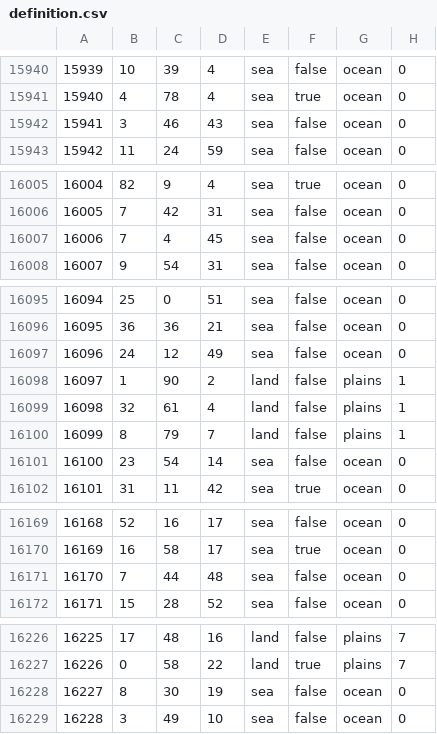
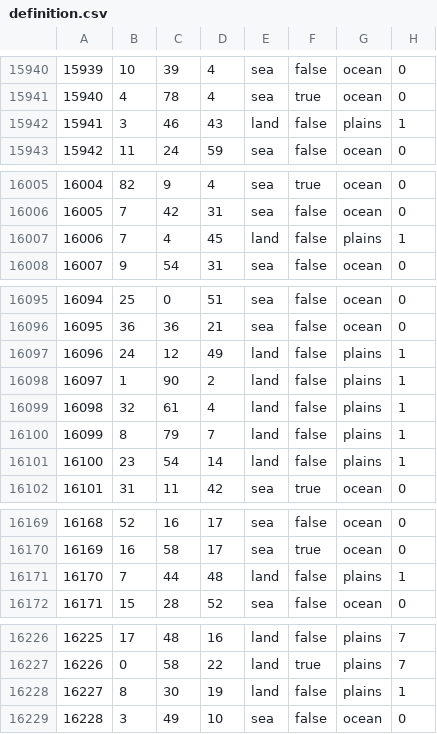
Before and after one commit to EdouardSaladier/Magna-Europa-Reloaded, a CSV file: map/definition.csv, drawn as a sheet; only a part is shown, gaps mark what is left out; the diff covers the shown part only.

```diff
--- a/map/definition.csv
+++ b/map/definition.csv
@@ -15941,3 +15941,3 @@
 15940;4;78;4;sea;true;ocean;0
-15941;3;46;43;sea;false;ocean;0
+15941;3;46;43;land;false;plains;1
 15942;11;24;59;sea;false;ocean;0
@@ -16006,3 +16006,3 @@
 16005;7;42;31;sea;false;ocean;0
-16006;7;4;45;sea;false;ocean;0
+16006;7;4;45;land;false;plains;1
 16007;9;54;31;sea;false;ocean;0
@@ -16096,3 +16096,3 @@
 16095;36;36;21;sea;false;ocean;0
-16096;24;12;49;sea;false;ocean;0
+16096;24;12;49;land;false;plains;1
 16097;1;90;2;land;false;plains;1
@@ -16100,3 +16100,3 @@
 16099;8;79;7;land;false;plains;1
-16100;23;54;14;sea;false;ocean;0
+16100;23;54;14;land;false;plains;1
 16101;31;11;42;sea;true;ocean;0
@@ -16170,3 +16170,3 @@
 16169;16;58;17;sea;true;ocean;0
-16170;7;44;48;sea;false;ocean;0
+16170;7;44;48;land;false;plains;1
 16171;15;28;52;sea;false;ocean;0
@@ -16227,3 +16227,3 @@
 16226;0;58;22;land;true;plains;7
-16227;8;30;19;sea;false;ocean;0
+16227;8;30;19;land;false;plains;1
 16228;3;49;10;sea;false;ocean;0
```
Also changed, not shown: 33 edited cells elsewhere in this file, 55 other files.
